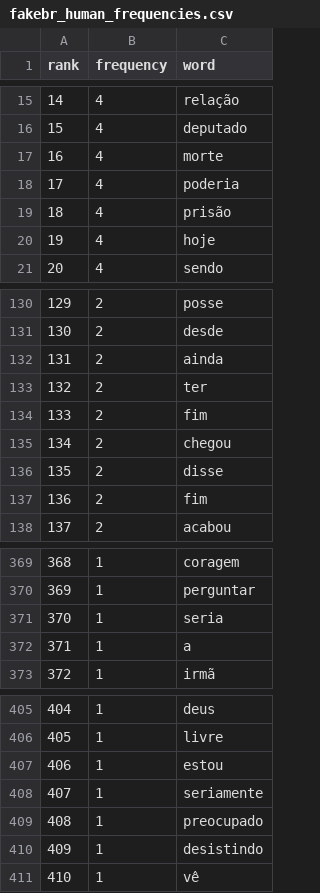
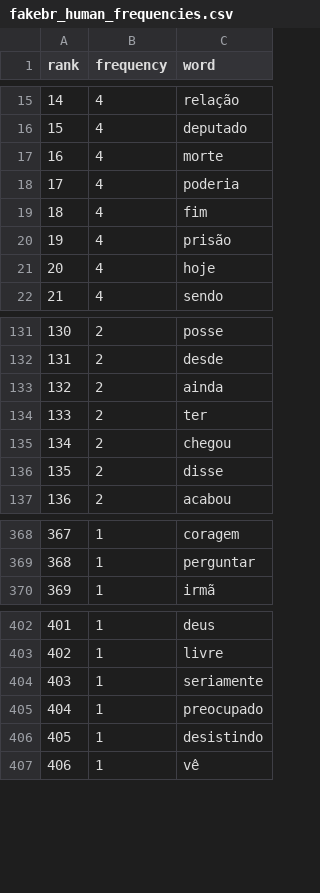
Before and after one commit to Pedrest15/expanded_fake_news_corpus, a CSV file: data/analysis/paper_replication/zipf/without_stopwords/fakebr_human_frequencies.csv, drawn as a sheet; only a part is shown, gaps mark what is left out; removed rows and columns are numbered as before the commit, all else as after; the diff names each change by its address in the sheet, - before the commit and + after, or states it on an @@ line.

```diff
--- a/data/analysis/paper_replication/zipf/without_stopwords/fakebr_human_frequencies.csv
+++ b/data/analysis/paper_replication/zipf/without_stopwords/fakebr_human_frequencies.csv
+row 19: 18 | 4 | fim
@@ column A (rank) renumbered from row 20 down @@
-row 134: 133 | 2 | fim
-row 137: 136 | 2 | fim
-row 371: 370 | 1 | seria
-row 372: 371 | 1 | a
-row 407: 406 | 1 | estou
```
Also changed, not shown: data/analysis/paper_replication/grammar_rules/grammar_rules_tfidf_with_repetition.csv, data/analysis/paper_replication/zipf/with_stopwords/fakebr_human_frequencies.csv, 55 other files.
